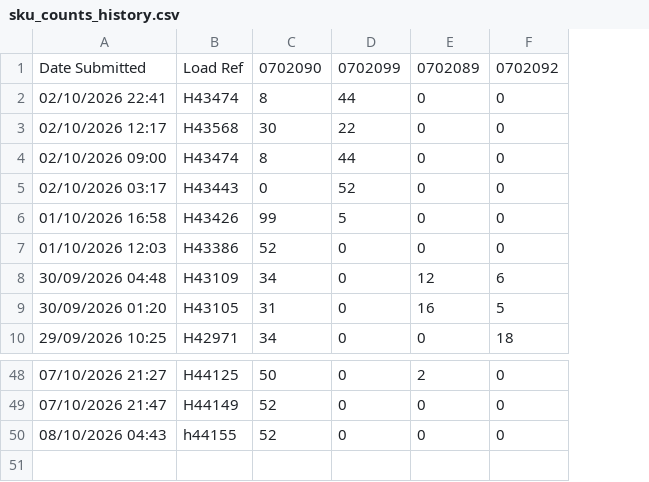
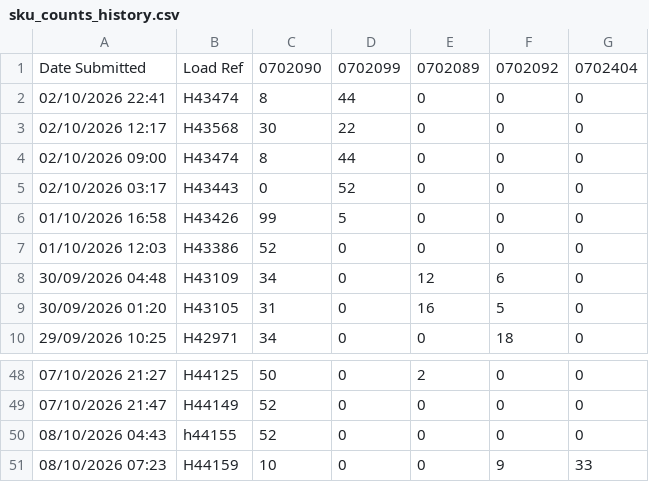
Before and after one commit to lukeoreillykp/Kp-to-campeys-sscc-conversion, a CSV file: sku_counts_history.csv, drawn as a sheet; only a part is shown, gaps mark what is left out; the diff names each change by its address in the sheet, - before the commit and + after, or states it on an @@ line.

Commit message:
Update SKU history for load H44159

```diff
--- a/sku_counts_history.csv
+++ b/sku_counts_history.csv
+column G, rows 1-10: 0702404 | 0 | 0 | 0 | 0 | 0 | 0 | 0 | 0 | 0; rows 48-50: all 0
+row 51: 08/10/2026 07:23 | H44159 | 10 | 0 | 0 | 9 | 33
```
